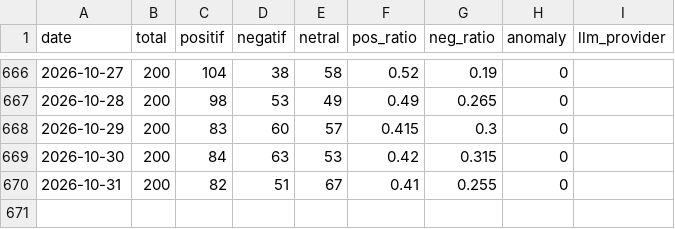
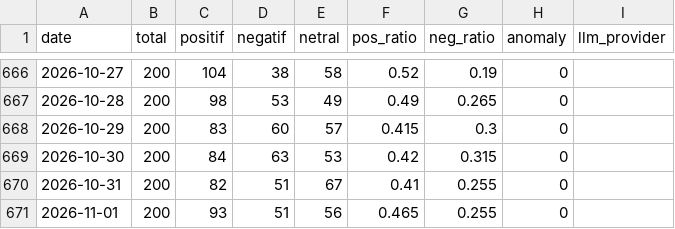
Before and after one commit to Carelyk/sentimen-watch-mobile-jkn, a CSV file: data/sentiment_daily.csv, drawn as a sheet; only a part is shown, gaps mark what is left out.

```diff
--- a/data/sentiment_daily.csv
+++ b/data/sentiment_daily.csv
@@ -670 +670,2 @@ date,total,positif,negatif,netral,pos_ratio,neg_ratio,anomaly,llm_provider
 2026-10-31,200,82,51,67,0.41,0.255,0,
+2026-11-01,200,93,51,56,0.465,0.255,0,
```
Also changed, not shown: 1 other file.
